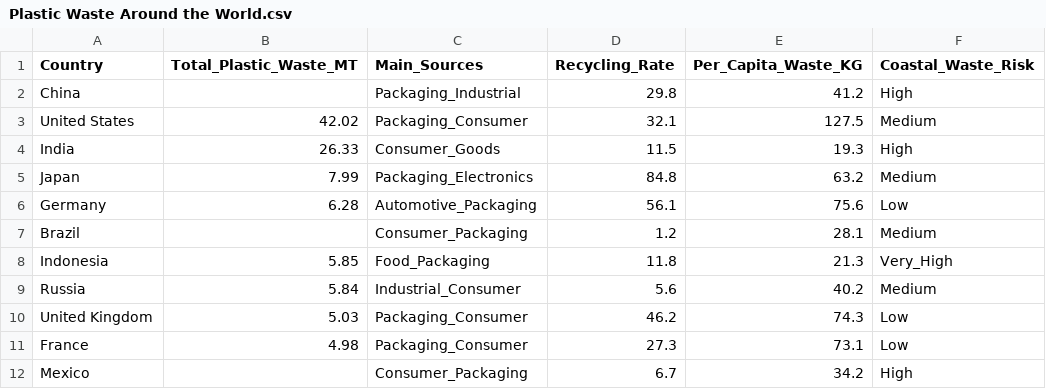
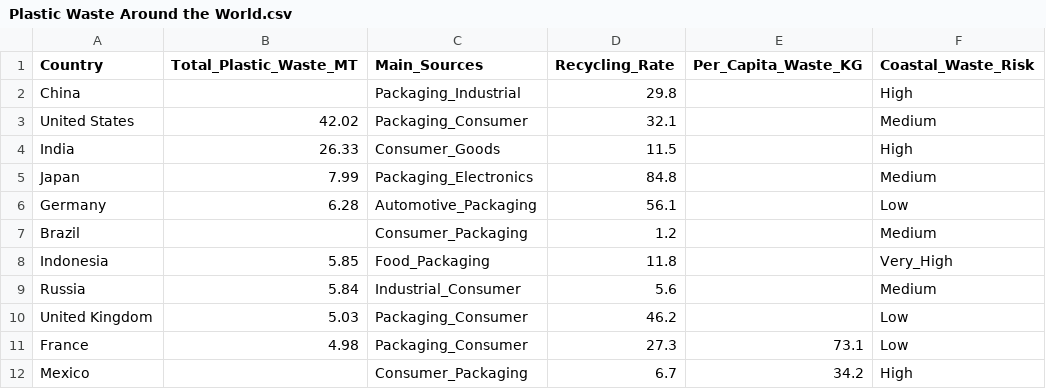
Before and after one commit to AlejoSenra22/grupo3Algoritmos1, a CSV file: TP_ALGO1_GRUPO3/src/Plastic Waste Around the World.csv, drawn as a sheet; only a part is shown.

```diff
--- a/TP_ALGO1_GRUPO3/src/Plastic Waste Around the World.csv
+++ b/TP_ALGO1_GRUPO3/src/Plastic Waste Around the World.csv
@@ -1,11 +1,11 @@
 Country,Total_Plastic_Waste_MT,Main_Sources,Recycling_Rate,Per_Capita_Waste_KG,Coastal_Waste_Risk
-China,,Packaging_Industrial,29.8,41.2,High
-United States,42.02,Packaging_Consumer,32.1,127.5,Medium
-India,26.33,Consumer_Goods,11.5,19.3,High
-Japan,7.99,Packaging_Electronics,84.8,63.2,Medium
-Germany,6.28,Automotive_Packaging,56.1,75.6,Low
-Brazil,,Consumer_Packaging,1.2,28.1,Medium
-Indonesia,5.85,Food_Packaging,11.8,21.3,Very_High
-Russia,5.84,Industrial_Consumer,5.6,40.2,Medium
-United Kingdom,5.03,Packaging_Consumer,46.2,74.3,Low
+China,,Packaging_Industrial,29.8,,High
+United States,42.02,Packaging_Consumer,32.1,,Medium
+India,26.33,Consumer_Goods,11.5,,High
+Japan,7.99,Packaging_Electronics,84.8,,Medium
+Germany,6.28,Automotive_Packaging,56.1,,Low
+Brazil,,Consumer_Packaging,1.2,,Medium
+Indonesia,5.85,Food_Packaging,11.8,,Very_High
+Russia,5.84,Industrial_Consumer,5.6,,Medium
+United Kingdom,5.03,Packaging_Consumer,46.2,,Low
 France,4.98,Packaging_Consumer,27.3,73.1,Low
```
Also changed, not shown: 2 other files.
